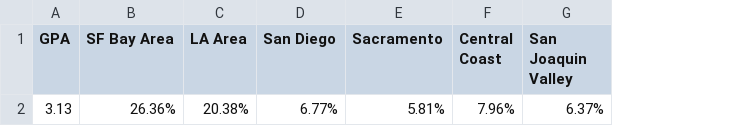
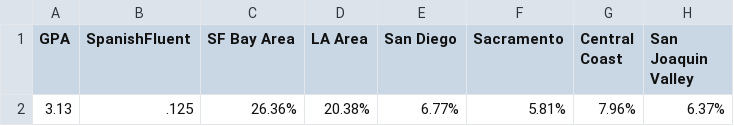
Before and after one commit to bbmcmann/CSC482Final, a CSV file: data/basestats.csv, drawn as a sheet; only a part is shown; the diff names each change by its address in the sheet, - before the commit and + after, or states it on an @@ line.

Commit message:
city, area code, spanish fluency

```diff
--- a/data/basestats.csv
+++ b/data/basestats.csv
+column B (SpanishFluent), row 2: .125
```
Also changed, not shown: 5 other files.
